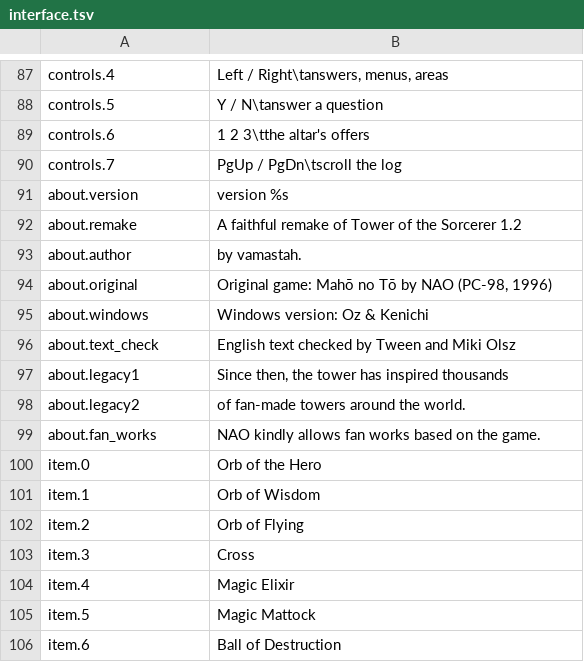
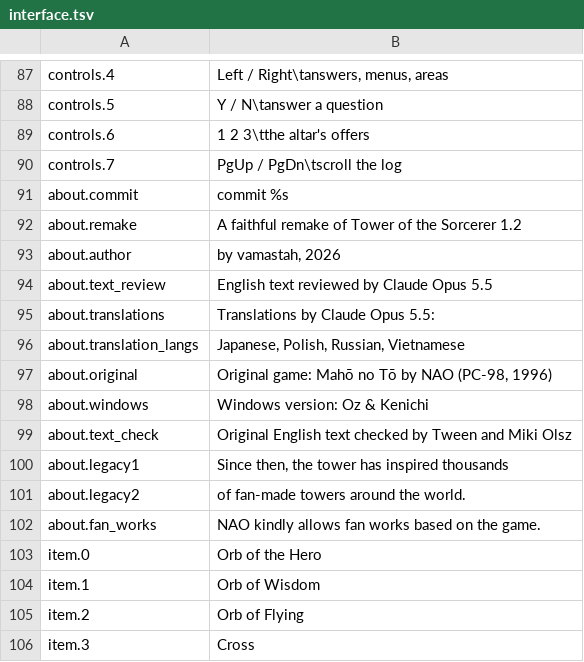
Before and after one commit to szymor/tsw-re, a TSV file: data/text/en/interface.tsv, drawn as a sheet; only a part is shown, gaps mark what is left out; the shorter side is filled out with more unchanged rows.

```diff
--- a/data/text/en/interface.tsv
+++ b/data/text/en/interface.tsv
@@ -90,8 +90,11 @@ controls.6	1 2 3\tthe altar's offers
 controls.7	PgUp / PgDn\tscroll the log
-about.version	version %s
+about.commit	commit %s
 about.remake	A faithful remake of Tower of the Sorcerer 1.2
-about.author	by vamastah.
+about.author	by vamastah, 2026
+about.text_review	English text reviewed by Claude Opus 5.5
+about.translations	Translations by Claude Opus 5.5:
+about.translation_langs	Japanese, Polish, Russian, Vietnamese
 about.original	Original game: Mahō no Tō by NAO (PC-98, 1996)
 about.windows	Windows version: Oz & Kenichi
-about.text_check	English text checked by Tween and Miki Olsz
+about.text_check	Original English text checked by Tween and Miki Olsz
 about.legacy1	Since then, the tower has inspired thousands
```
Also changed, not shown: data/text/ja/interface.tsv, data/text/pl/interface.tsv, 8 other files.
